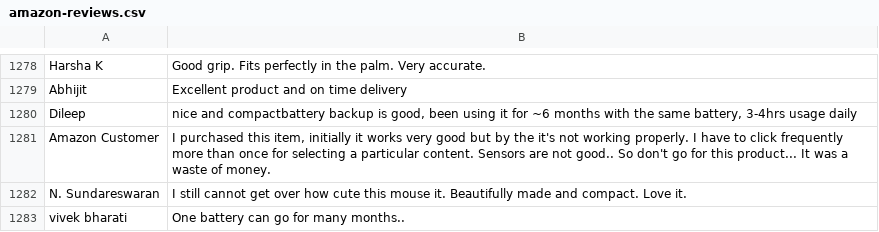
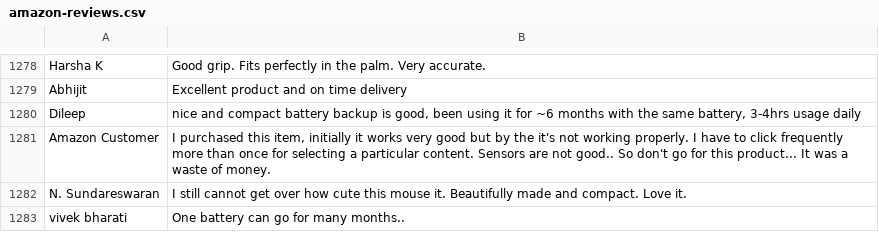
Before and after one commit to jmreddy2106/amzon-reviews, a CSV file: amazon-reviews.csv, drawn as a sheet; only a part is shown, gaps mark what is left out; the diff covers the shown part only.

```diff
--- a/amazon-reviews.csv
+++ b/amazon-reviews.csv
@@ -1279,3 +1279,3 @@ Harsha K,Good grip. Fits perfectly in the palm. Very accurate.
 Abhijit,Excellent product and on time delivery
-Dileep,"nice and compactbattery backup is good, been using it for ~6 months with the same battery, 3-4hrs usage daily"
+Dileep,"nice and compact battery backup is good, been using it for ~6 months with the same battery, 3-4hrs usage daily"
 Amazon Customer,"I purchased this item,  initially it works very good  but by the it's not working properly. I have to click frequently more than once for selecting a particular content.  Sensors are not good.. So don't go for this product... It was a waste of money."
```
Also changed, not shown: 97 edited cells elsewhere in this file.
